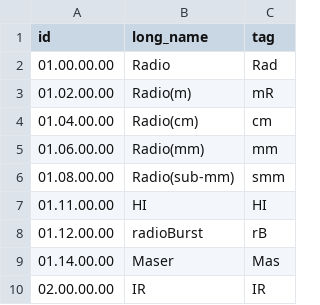
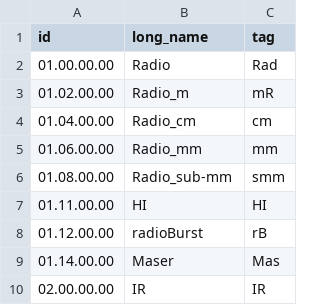
Before and after one commit to Lucas-Kuhn/galaxy_data_mines, a CSV file: galaxy_data_mines/data/simbad_raw.csv, drawn as a sheet; only a part is shown.

Commit message:
Update simbad_raw.csv

```diff
--- a/galaxy_data_mines/data/simbad_raw.csv
+++ b/galaxy_data_mines/data/simbad_raw.csv
@@ -2,6 +2,6 @@ id,long_name,tag
 "01.00.00.00",Radio,Rad
-"01.02.00.00",Radio(m),mR
-"01.04.00.00",Radio(cm),cm
-"01.06.00.00",Radio(mm),mm
-"01.08.00.00",Radio(sub-mm),smm
+"01.02.00.00",Radio_m,mR
+"01.04.00.00",Radio_cm,cm
+"01.06.00.00",Radio_mm,mm
+"01.08.00.00",Radio_sub-mm,smm
 "01.11.00.00",HI,HI
```
